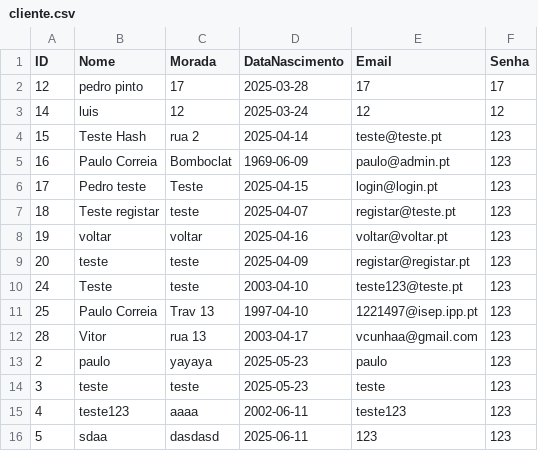
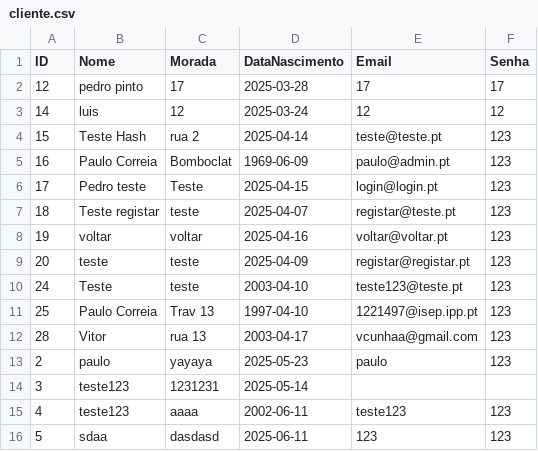
Before and after one commit to pedropinto25/LP2, a CSV file: LP2/src/main/java/com/lp2/lp2/Util/cliente.csv, drawn as a sheet.

Commit message:
Criação do menu, controlador, view para editar os dados do clietne no menu cliente

```diff
--- a/LP2/src/main/java/com/lp2/lp2/Util/cliente.csv
+++ b/LP2/src/main/java/com/lp2/lp2/Util/cliente.csv
@@ -13,3 +13,3 @@ ID,Nome,Morada,DataNascimento,Email,Senha
 2,paulo,yayaya,2025-05-23,paulo,123
-3,teste,teste,2025-05-23,teste,123
+3,teste123,1231231,2025-05-14,,
 4,teste123,aaaa,2002-06-11,teste123,123
```
Also changed, not shown: 6 other files.
